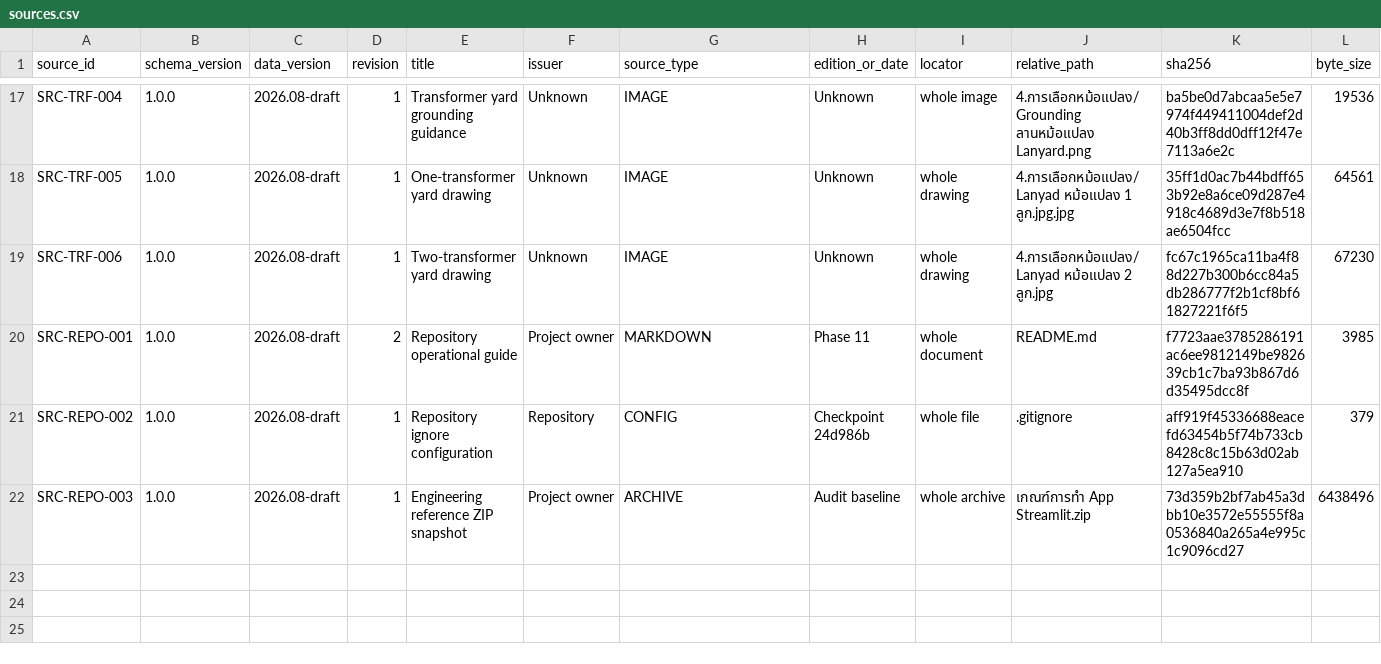
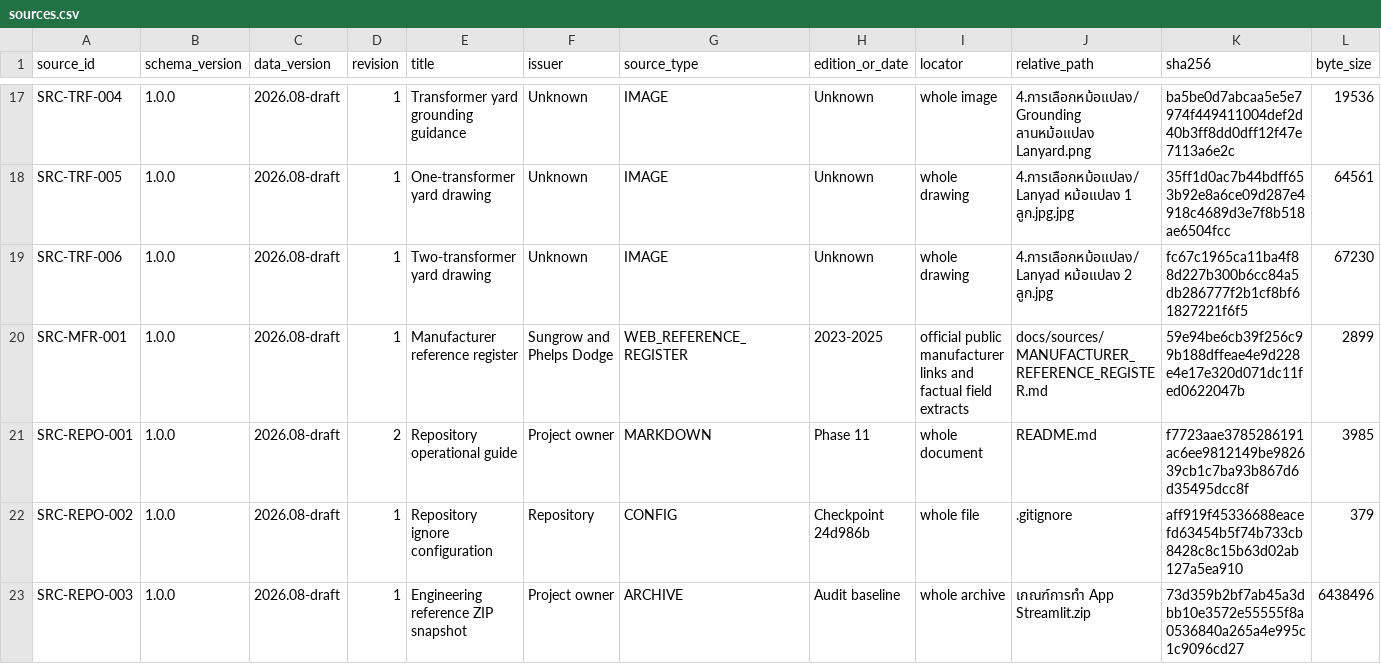
Before and after one commit to itipunsnk-max/12.Streamlit-Inverter-AC--Transformer, a CSV file: data/releases/2026.08-draft/sources.csv, drawn as a sheet; only a part is shown, gaps mark what is left out; rows hold the shown columns only; the diff names each change by its address in the sheet, - before the commit and + after, or states it on an @@ line.

```diff
--- a/data/releases/2026.08-draft/sources.csv
+++ b/data/releases/2026.08-draft/sources.csv
+row 20: SRC-MFR-001 | 1.0.0 | 2026.08-draft | 1 | Manufacturer reference register | Sungrow and Phelps Dodge | WEB_REFERENCE_REGISTER | 2023-2025 | official public manufacturer links and factual field extracts | docs/sources/MANUFACTURER_REFERENCE_REGISTER.md | 59e94be6cb39f256c99b188dffeae4e9d228e4e17e320d071dc11fed0622047b | 2899
```
Also changed, not shown: data/releases/2026.08-draft/cables.csv, data/releases/2026.08-draft/inverters.csv, 27 other files.
